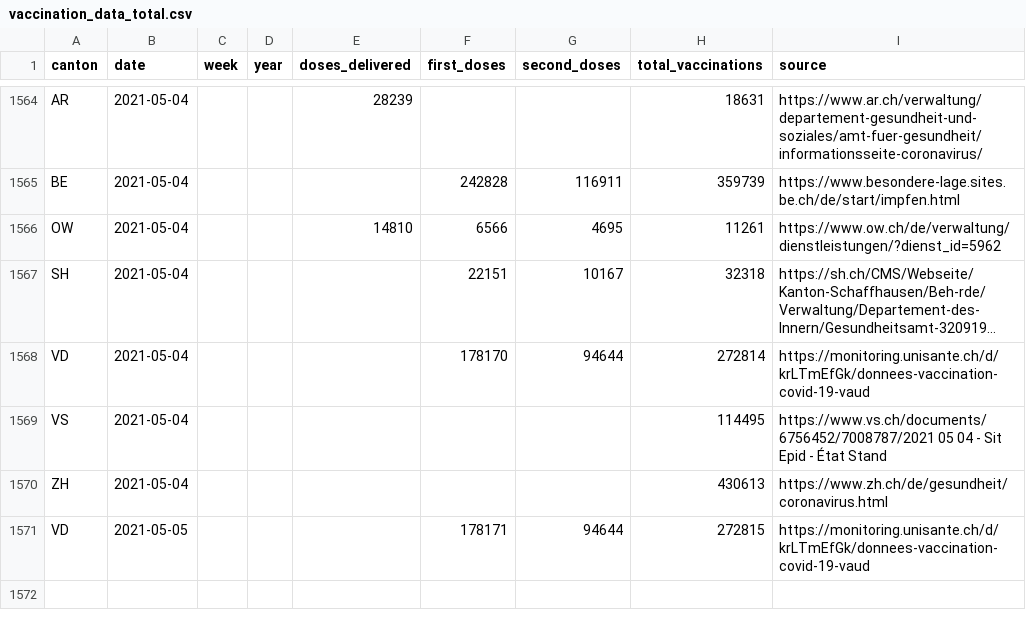
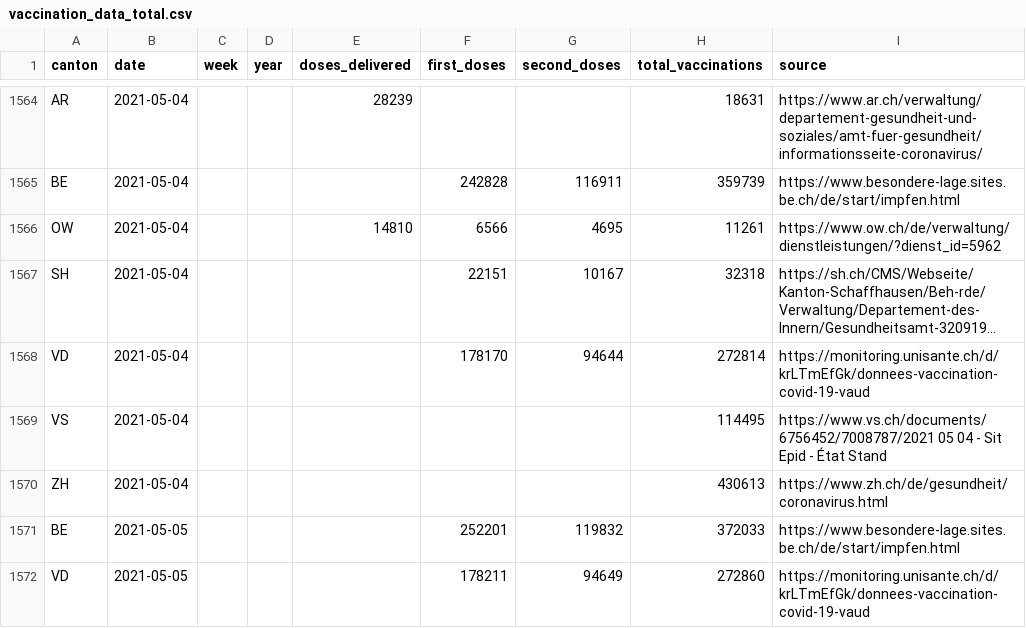
Before and after one commit to maekke/vaccination_data, a CSV file: vaccination_data_total.csv, drawn as a sheet; only a part is shown, gaps mark what is left out; long unchanged cells end in ….

```diff
--- a/vaccination_data_total.csv
+++ b/vaccination_data_total.csv
@@ -1570,2 +1570,3 @@ VS,2021-05-04,,,,,,114495,https://www.vs.ch/documents/6756452/7008787/2021 05 04
 ZH,2021-05-04,,,,,,430613,https://www.zh.ch/de/gesundheit/coronavirus.html
-VD,2021-05-05,,,,178171,94644,272815,https://monitoring.unisante.ch/d/krLTmEfGk/donnees-vaccination-covid-19-vaud
+BE,2021-05-05,,,,252201,119832,372033,https://www.besondere-lage.sites.be.ch/de/start/impfen.html
+VD,2021-05-05,,,,178211,94649,272860,https://monitoring.unisante.ch/d/krLTmEfGk/donnees-vaccination-covid-19-vaud
```
Also changed, not shown: vaccination_data_be.csv, vaccination_data_vd.csv.
